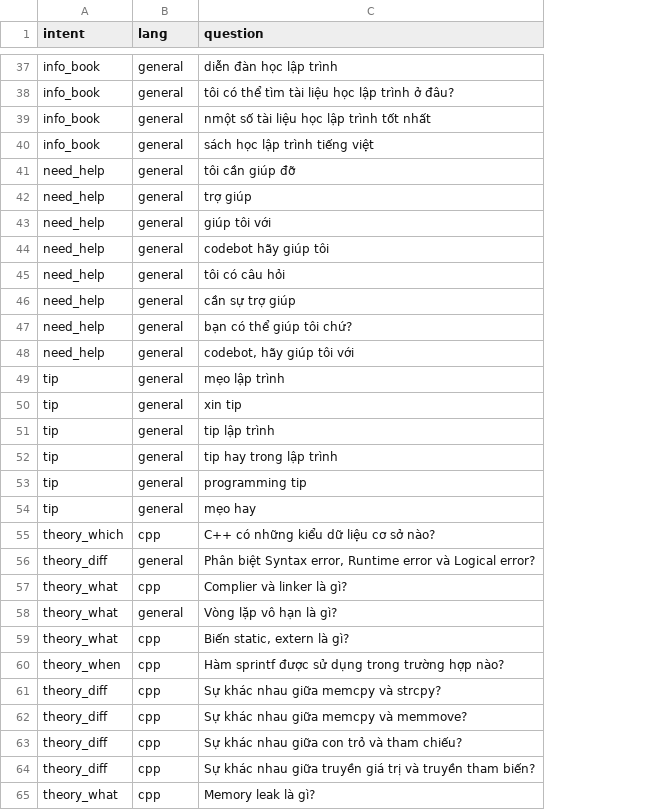
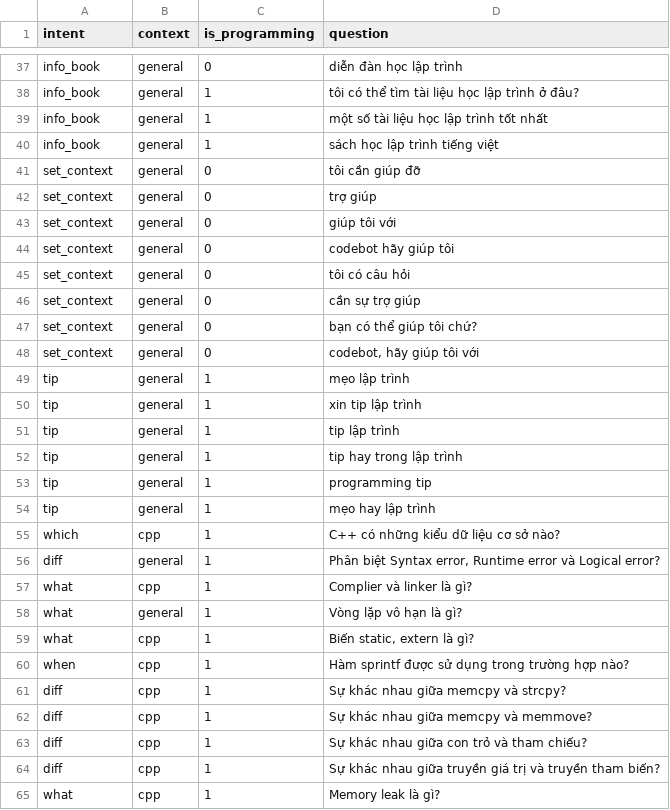
Before and after one commit to tamlc46/CodEbot, a CSV file: data/data.csv, drawn as a sheet; only a part is shown, gaps mark what is left out; addresses are those after the commit; the diff covers the shown part only; the diff names each change by its address in the sheet, - before the commit and + after, or states it on an @@ line.

Commit message:
Update data

```diff
--- a/data/data.csv
+++ b/data/data.csv
+column C (is_programming), rows 37-65: 0 | 1 | 1 | 1 | 0 | 0 | 0 | 0 | 0 | 0 | 0 | 0 | 1 | 1 | 1 | 1 | 1 | 1 | 1 | 1 | 1 | 1 | 1 | 1 | 1 | 1 | 1 | 1 | 1
-B1: lang
+B1: context
-D39 (question): nmột số tài liệu học lập trình tốt nhất
+D39 (question): một số tài liệu học lập trình tốt nhất
-A41:A48 (intent): need_help
+A41:A48 (intent): set_context
-D50 (question): xin tip
+D50 (question): xin tip lập trình
-D54 (question): mẹo hay
+D54 (question): mẹo hay lập trình
-A55 (intent): theory_which
+A55 (intent): which
-A56 (intent): theory_diff
+A56 (intent): diff
-A57:A59 (intent): theory_what
+A57:A59 (intent): what
-A60 (intent): theory_when
+A60 (intent): when
-A61:A64 (intent): theory_diff
+A61:A64 (intent): diff
-A65 (intent): theory_what
+A65 (intent): what
```
Also changed, not shown: 18 added rows and 96 edited cells elsewhere in this file.
